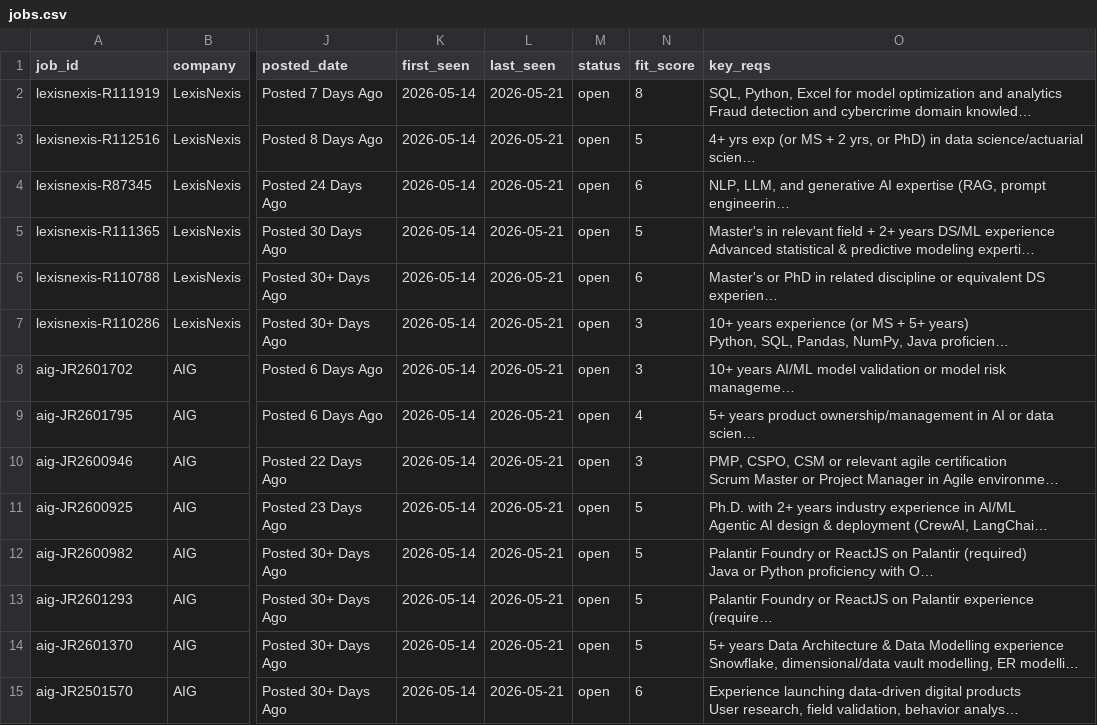
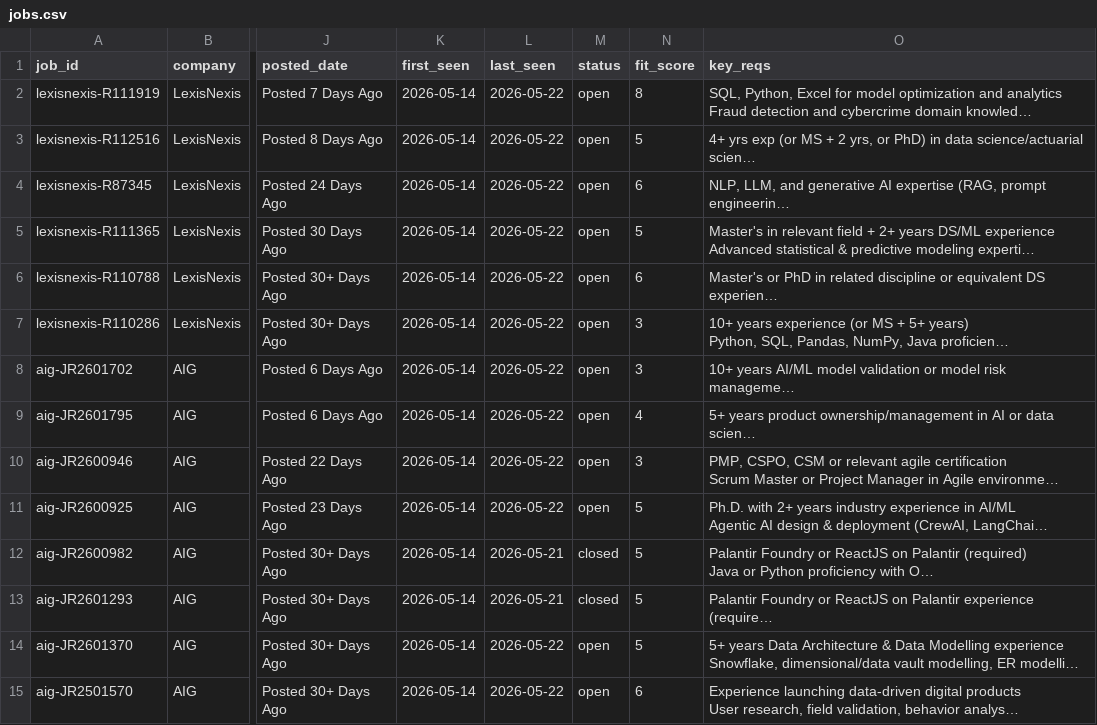
Before and after one commit to musicman35/job-search, a CSV file: data/jobs.csv, drawn as a sheet; only a part is shown, gaps mark what is left out; long unchanged cells end in …; the diff covers the shown part only; the diff names each change by its address in the sheet, - before the commit and + after, or states it on an @@ line.

```diff
--- a/data/jobs.csv
+++ b/data/jobs.csv
-L2:L11 (last_seen): 2026-05-21
+L2:L11 (last_seen): 2026-05-22
-M12:M13 (status): open
+M12:M13 (status): closed
-L14:L15 (last_seen): 2026-05-21
+L14:L15 (last_seen): 2026-05-22
```
Also changed, not shown: 1 added row and 43 edited cells elsewhere in this file.
